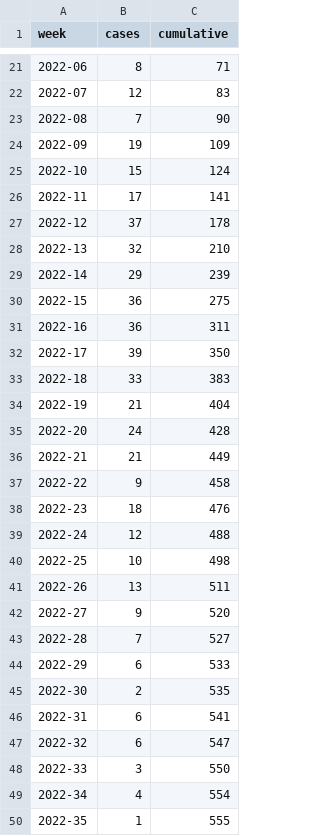
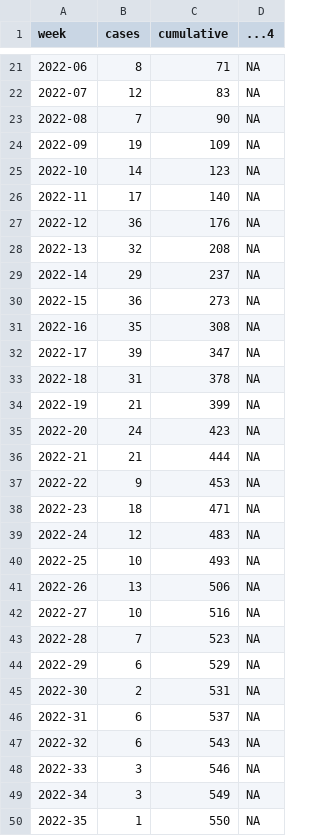
Before and after one commit to fbranda/hepatitis, a CSV file: ECDC-WHO_Regional_Office_for_Europe/cases_latest.csv, drawn as a sheet; only a part is shown, gaps mark what is left out; the diff covers the shown part only; the diff names each change by its address in the sheet, - before the commit and + after, or states it on an @@ line.

```diff
--- a/ECDC-WHO_Regional_Office_for_Europe/cases_latest.csv
+++ b/ECDC-WHO_Regional_Office_for_Europe/cases_latest.csv
+column D (...4), rows 21-50: all NA
-B25 (cases): 15
+B25 (cases): 14
-C25 (cumulative): 124
+C25 (cumulative): 123
-C26 (cumulative): 141
+C26 (cumulative): 140
-B27 (cases): 37
+B27 (cases): 36
-C27 (cumulative): 178
+C27 (cumulative): 176
-C28 (cumulative): 210
+C28 (cumulative): 208
-C29 (cumulative): 239
+C29 (cumulative): 237
-C30 (cumulative): 275
+C30 (cumulative): 273
-B31 (cases): 36
+B31 (cases): 35
-C31 (cumulative): 311
+C31 (cumulative): 308
-C32 (cumulative): 350
+C32 (cumulative): 347
-B33 (cases): 33
+B33 (cases): 31
-C33 (cumulative): 383
+C33 (cumulative): 378
-C34 (cumulative): 404
+C34 (cumulative): 399
-C35 (cumulative): 428
+C35 (cumulative): 423
-C36 (cumulative): 449
+C36 (cumulative): 444
-C37 (cumulative): 458
+C37 (cumulative): 453
-C38 (cumulative): 476
+C38 (cumulative): 471
-C39 (cumulative): 488
+C39 (cumulative): 483
-C40 (cumulative): 498
+C40 (cumulative): 493
-C41 (cumulative): 511
+C41 (cumulative): 506
-B42 (cases): 9
+B42 (cases): 10
-C42 (cumulative): 520
+C42 (cumulative): 516
-C43 (cumulative): 527
+C43 (cumulative): 523
-C44 (cumulative): 533
+C44 (cumulative): 529
-C45 (cumulative): 535
+C45 (cumulative): 531
-C46 (cumulative): 541
+C46 (cumulative): 537
-C47 (cumulative): 547
+C47 (cumulative): 543
-C48 (cumulative): 550
+C48 (cumulative): 546
-B49 (cases): 4
+B49 (cases): 3
-C49 (cumulative): 554
+C49 (cumulative): 549
-C50 (cumulative): 555
+C50 (cumulative): 550
```
Also changed, not shown: 5 added rows and 8 edited cells elsewhere in this file, ECDC-WHO_Regional_Office_for_Europe/country_cases_latest.csv, ECDC-WHO_Regional_Office_for_Europe/timeseries_age_cases.csv, 11 other files.
